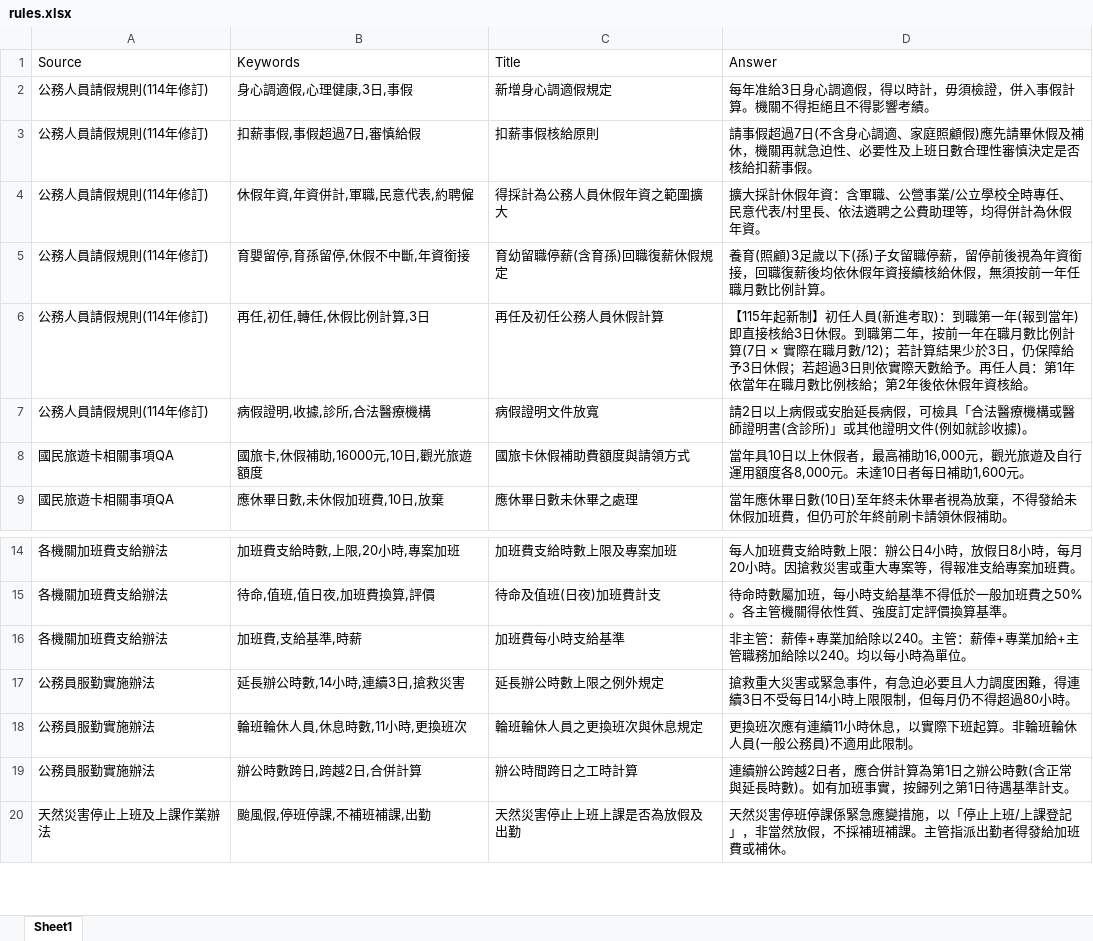
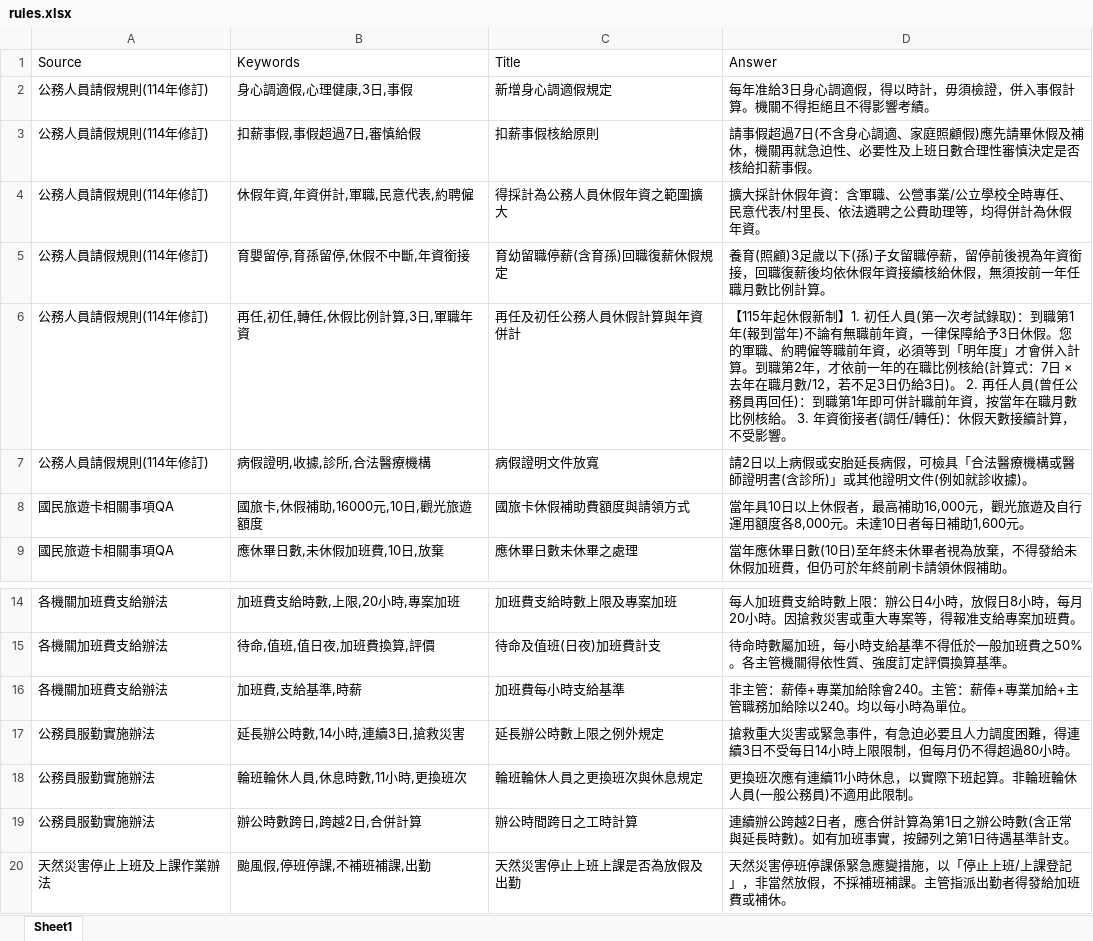
Before and after one commit to difasfan/Taitung-HR-Bot, an Excel workbook: rules.xlsx, sheet Sheet1, drawn as a sheet; only a part is shown, gaps mark what is left out; values as stored, in another font and other column widths than the file's, no borders; the diff names each change by its address in the sheet, - before the commit and + after, or states it on an @@ line.

Commit message:
Add files via upload

```diff
--- a/rules.xlsx (sheet Sheet1)
+++ b/rules.xlsx (sheet Sheet1)
-B6 (Keywords): 再任,初任,轉任,休假比例計算,3日
+B6 (Keywords): 再任,初任,轉任,休假比例計算,3日,軍職年資
-C6 (Title): 再任及初任公務人員休假計算
+C6 (Title): 再任及初任公務人員休假計算與年資併計
-D6 (Answer): 【115年起新制】初任人員(新進考取)：到職第一年(報到當年)即直接核給3日休假。到職第二年，按前一年在職月數比例計算(7日 × 實際在職月數/12)；若計算結果少於3日，仍保障給予3日休假；若超過3日則依實際天數給予。再任人員：第1年依當年在職月數比例核給；第2年後依休假年資核給。
+D6 (Answer): 【115年起休假新制】1. 初任人員(第一次考試錄取)：到職第1年(報到當年)不論有無職前年資，一律保障給予3日休假。您的軍職、約聘僱等職前年資，必須等到「明年度」才會併入計算。到職第2年，才依前一年的在職比例核給(計算式：7日 × 去年在職月數/12，若不足3日仍給3日)。 2. 再任人員(曾任公務員再回任)：到職第1年即可併計職前年資，按當年在職月數比例核給。 3. 年資銜接者(調任/轉任)：休假天數接續計算，不受影響。
-D16 (Answer): …業加給除以240。主管…
+D16 (Answer): …業加給除會240。主管…
```
